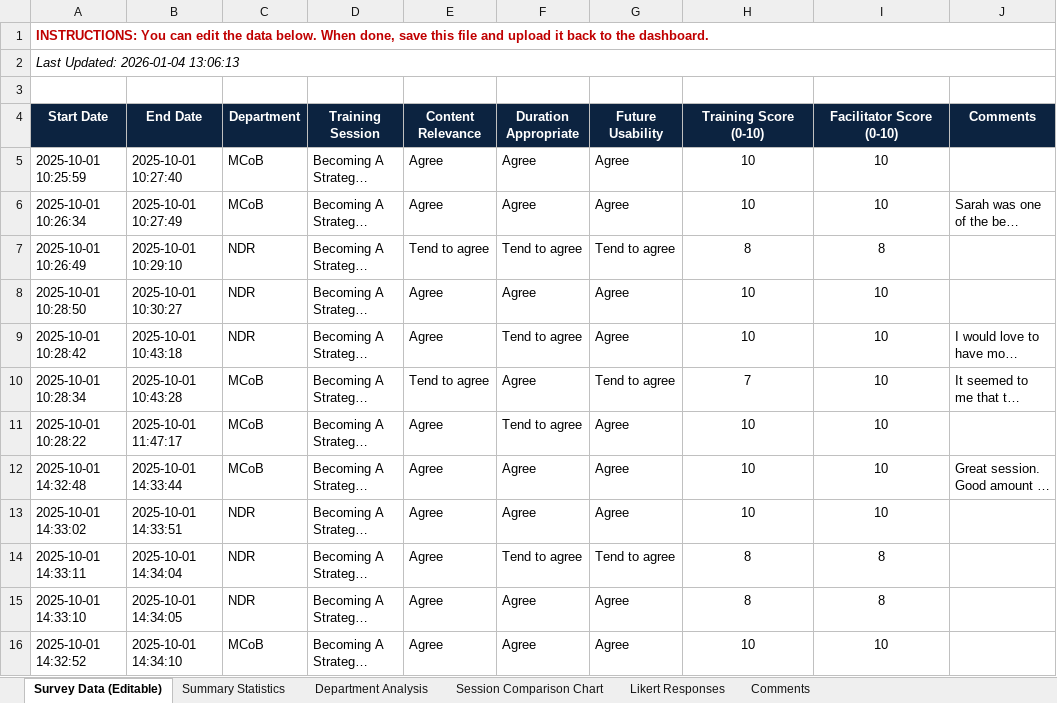
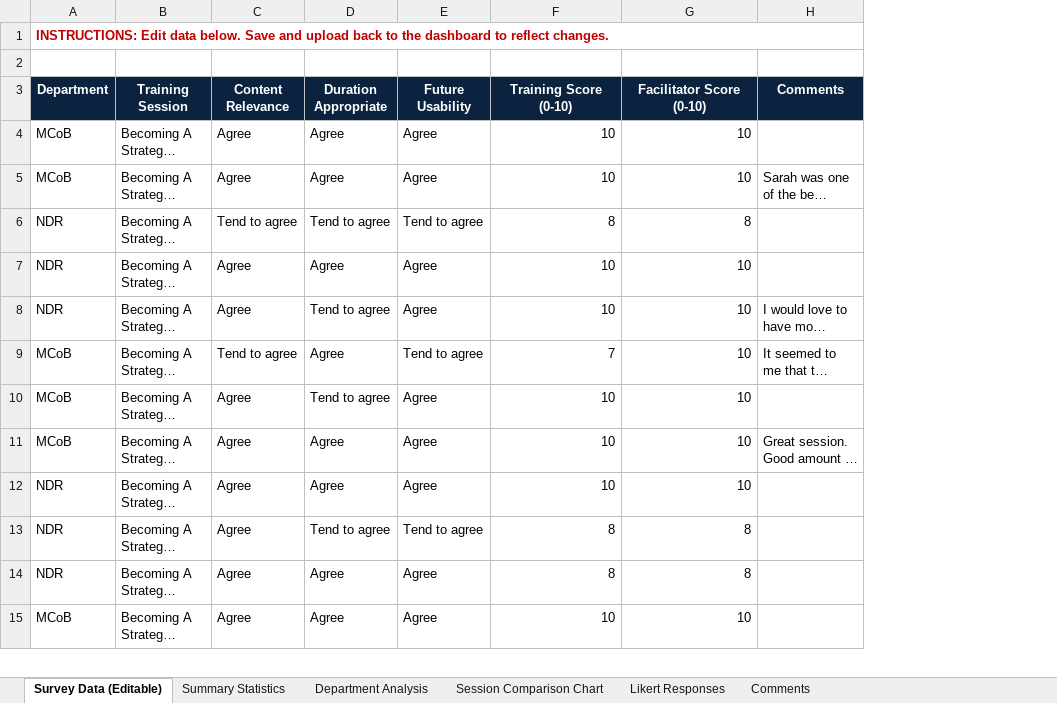
Before and after one commit to abijan96/abijan96.github.io, an Excel workbook: static/lds-survey-dashboard/LDS_Survey_Export_Editable.xlsx, sheet Survey Data (Editable), drawn as a sheet; only a part is shown; long unchanged cells end in …; values as stored, in another font and other column widths than the file's, no borders; removed rows and columns are numbered as before the commit, all else as after; the diff covers the shown part only; the diff names each change by its address in the sheet, - before the commit and + after, or states it on an @@ line.

```diff
--- a/static/lds-survey-dashboard/LDS_Survey_Export_Editable.xlsx (sheet Survey Data (Editable))
+++ b/static/lds-survey-dashboard/LDS_Survey_Export_Editable.xlsx (sheet Survey Data (Editable))
-column A (Start Date), row 1: INSTRUCTIONS: You can edit the data below. When done, save this file and upload it back to the dashboard.; rows 5-16: 2025-10-01 10:25:59 | 2025-10-01 10:26:34 | 2025-10-01 10:26:49 | 2025-10-01 10:28:50 | 2025-10-01 10:28:42 | 2025-10-01 10:28:34 | 2025-10-01 10:28:22 | 2025-10-01 14:32:48 | 2025-10-01 14:33:02 | 2025-10-01 14:33:11 | 2025-10-01 14:33:10 | 2025-10-01 14:32:52
-column B (End Date), rows 5-16: 2025-10-01 10:27:40 | 2025-10-01 10:27:49 | 2025-10-01 10:29:10 | 2025-10-01 10:30:27 | 2025-10-01 10:43:18 | 2025-10-01 10:43:28 | 2025-10-01 11:47:17 | 2025-10-01 14:33:44 | 2025-10-01 14:33:51 | 2025-10-01 14:34:04 | 2025-10-01 14:34:05 | 2025-10-01 14:34:10
-A1 (Department): (empty)
+A1 (Department): INSTRUCTIONS: Edit data below. Save and upload back to the dashboard to reflect changes.
+A1:H1 merged
-row 2: Last Updated: 2026-01-04 13:06:13
-F4:G15 alignment: center
+F4:G15 alignment: right
```
Also changed, not shown: 37 added rows and cell formats elsewhere in this sheet, sheet Comments, sheet Summary Statistics, sheet Session Comparison Chart, sheet Likert Responses, sheet Department Analysis, charts or pictures, 1 other file.
